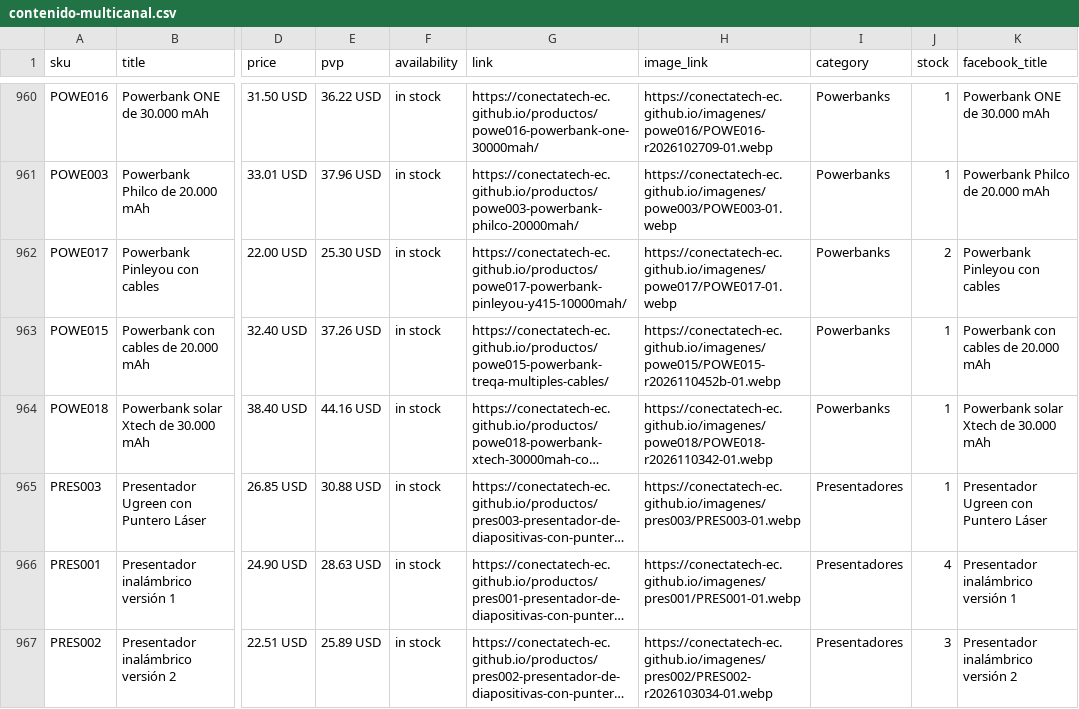
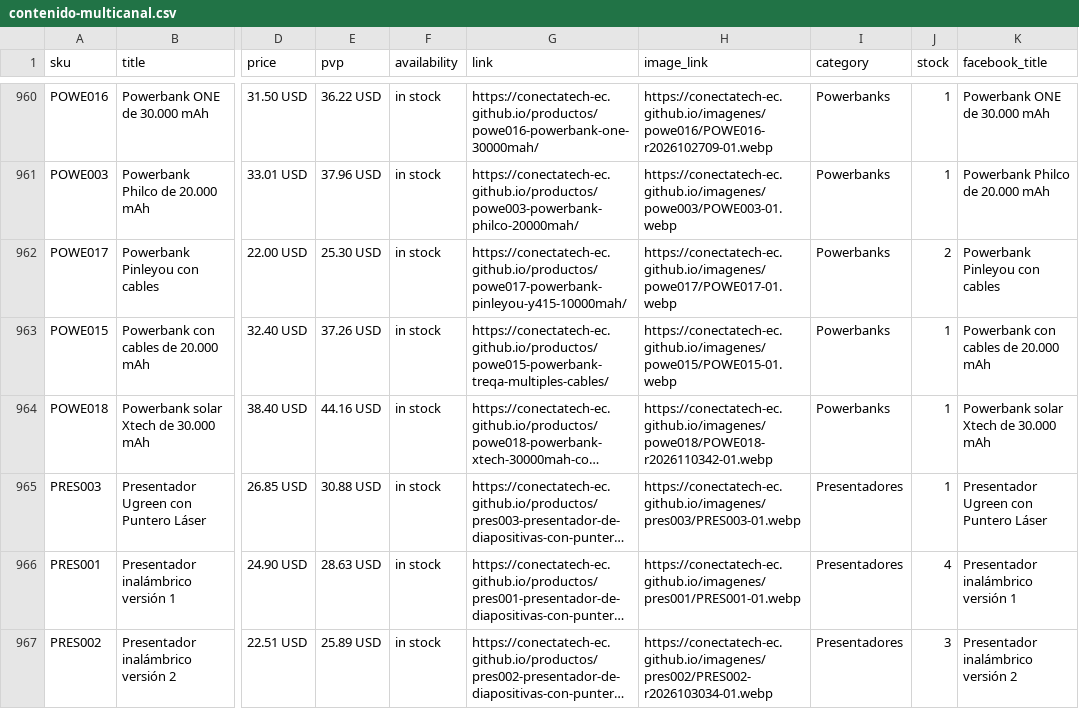
Before and after one commit to conectatech-ec/conectatech-ec.github.io, a CSV file: exportaciones/contenido-multicanal.csv, drawn as a sheet; only a part is shown, gaps mark what is left out; long unchanged cells end in …; the diff names each change by its address in the sheet, - before the commit and + after, or states it on an @@ line.

```diff
--- a/exportaciones/contenido-multicanal.csv
+++ b/exportaciones/contenido-multicanal.csv
-H963 (image_link): https://conectatech-ec.github.io/imagenes/powe015/POWE015-r2026110452b-01.webp
+H963 (image_link): https://conectatech-ec.github.io/imagenes/powe015/POWE015-01.webp
```
Also changed, not shown: exportaciones/meta-catalogo-piloto.csv, 1 other file.
